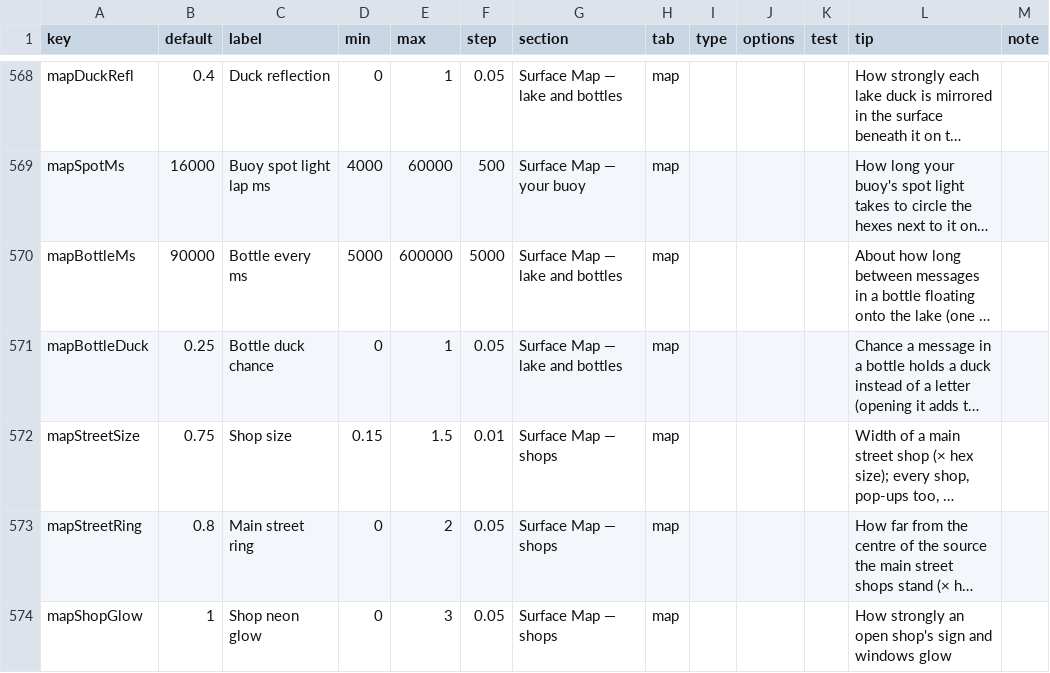
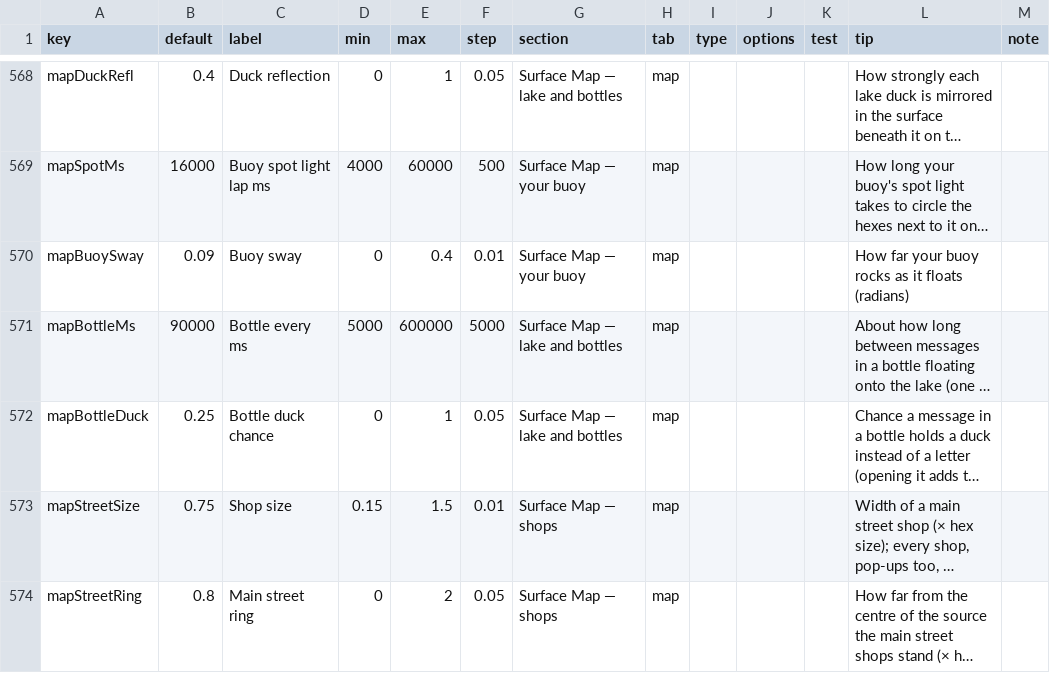
Before and after one commit to jamesmhoag/infinitelight, a CSV file: content/tuners.csv, drawn as a sheet; only a part is shown, gaps mark what is left out; the shorter side is filled out with more unchanged rows; long unchanged cells end in …; the diff names each change by its address in the sheet, - before the commit and + after, or states it on an @@ line.

```diff
--- a/content/tuners.csv
+++ b/content/tuners.csv
+row 570: mapBuoySway | 0.09 | Buoy sway | 0 | 0.4 | 0.01 | Surface Map — your buoy | map |  |  |  | How far your buoy rocks as it floats (radians)
```
Also changed, not shown: content/strings.csv, 4 other files.
